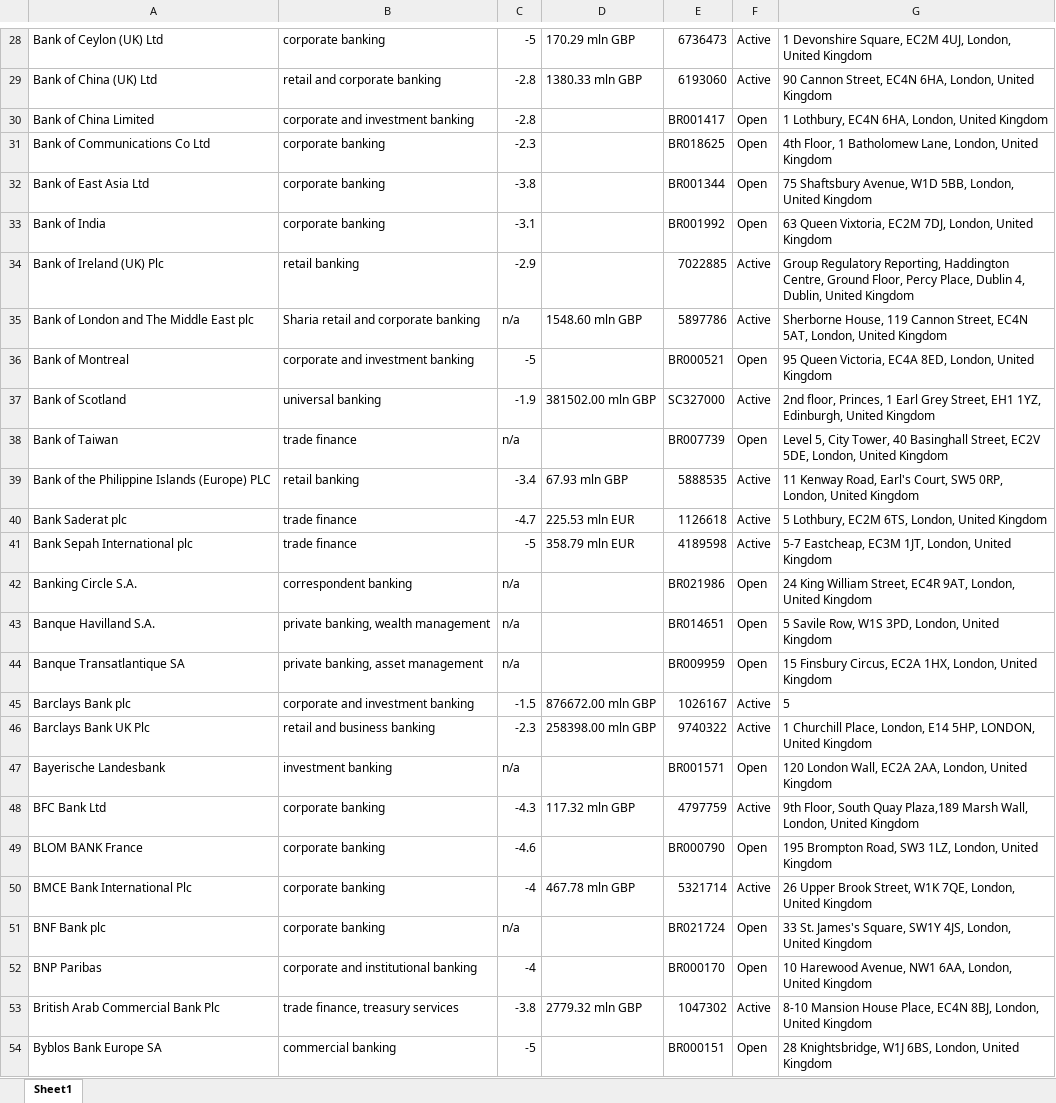
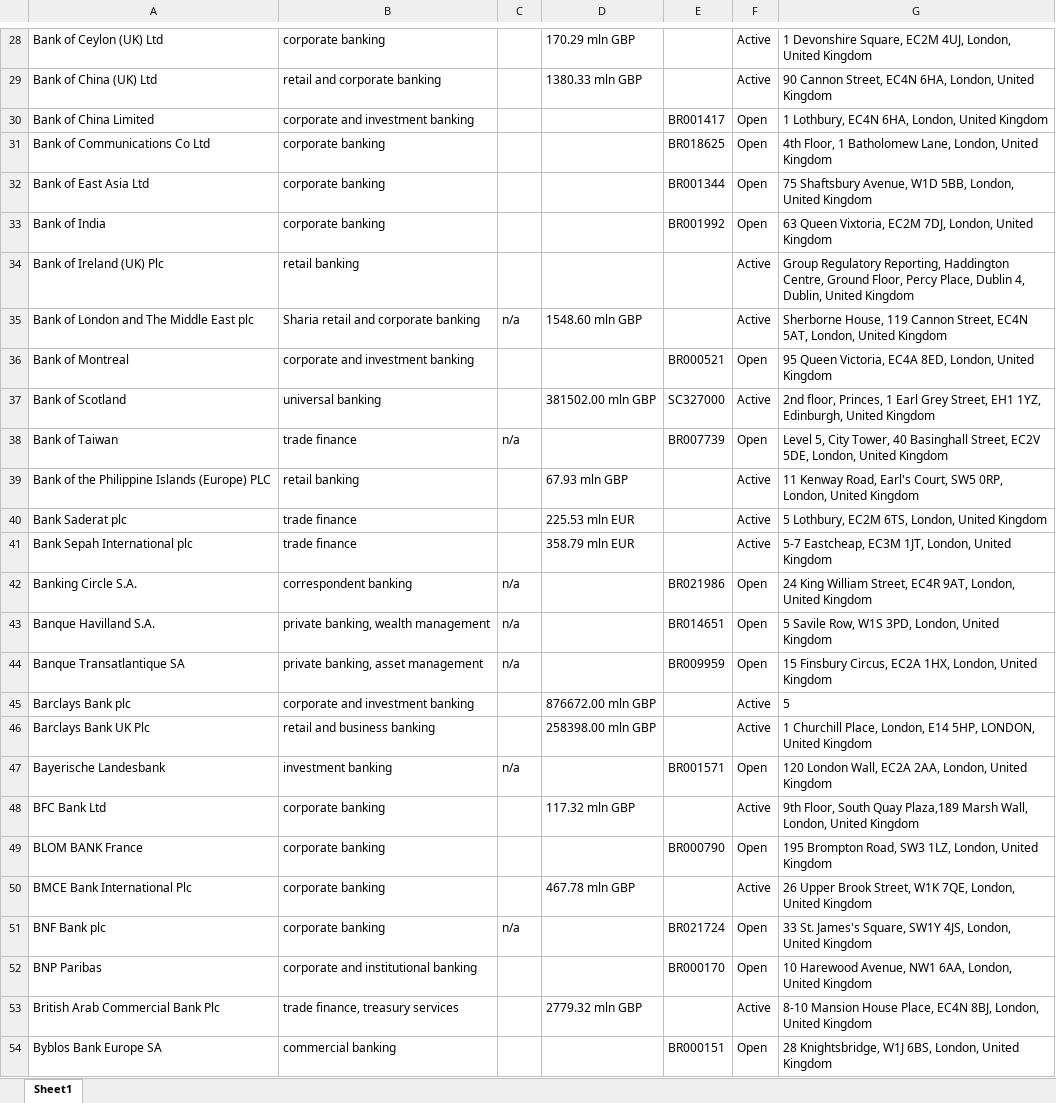
Before and after one commit to bencouser/theBanks_scrapping, an Excel workbook: United_Kingdom_Banks.xlsx, sheet Sheet1, drawn as a sheet; only a part is shown, gaps mark what is left out; values as stored, in another font and other column widths than the file's, no borders; the diff covers the shown part only; the diff names each change by its address in the sheet, - before the commit and + after, or states it on an @@ line.

```diff
--- a/United_Kingdom_Banks.xlsx (sheet Sheet1)
+++ b/United_Kingdom_Banks.xlsx (sheet Sheet1)
-C28: -5
+C28: (empty)
-E28: 6736473
+E28: (empty)
-C29:C30: -2.8
+C29:C30: (empty)
-E29: 6193060
+E29: (empty)
-C31: -2.3
+C31: (empty)
-C32: -3.8
+C32: (empty)
-C33: -3.1
+C33: (empty)
-C34: -2.9
+C34: (empty)
-E34: 7022885
+E34: (empty)
-E35: 5897786
+E35: (empty)
-C36: -5
+C36: (empty)
-C37: -1.9
+C37: (empty)
-C39: -3.4
+C39: (empty)
-E39: 5888535
+E39: (empty)
-C40: -4.7
+C40: (empty)
-E40: 1126618
+E40: (empty)
-C41: -5
+C41: (empty)
-E41: 4189598
+E41: (empty)
-C45: -1.5
+C45: (empty)
-E45: 1026167
+E45: (empty)
-C46: -2.3
+C46: (empty)
-E46: 9740322
+E46: (empty)
-C48: -4.3
+C48: (empty)
-E48: 4797759
+E48: (empty)
-C49: -4.6
+C49: (empty)
-C50: -4
+C50: (empty)
-E50: 5321714
+E50: (empty)
-C52: -4
+C52: (empty)
-C53: -3.8
+C53: (empty)
-E53: 1047302
+E53: (empty)
-C54: -5
+C54: (empty)
```
Also changed, not shown: 1 added row, 1 removed row and 299 edited cells elsewhere in this sheet, 5 other files.
